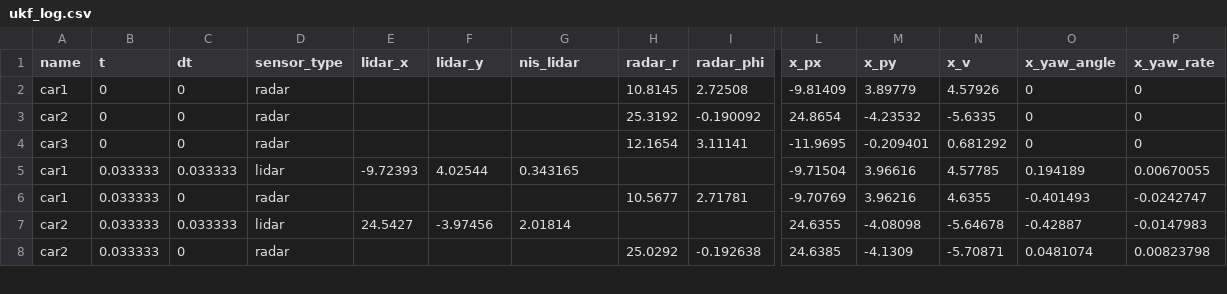
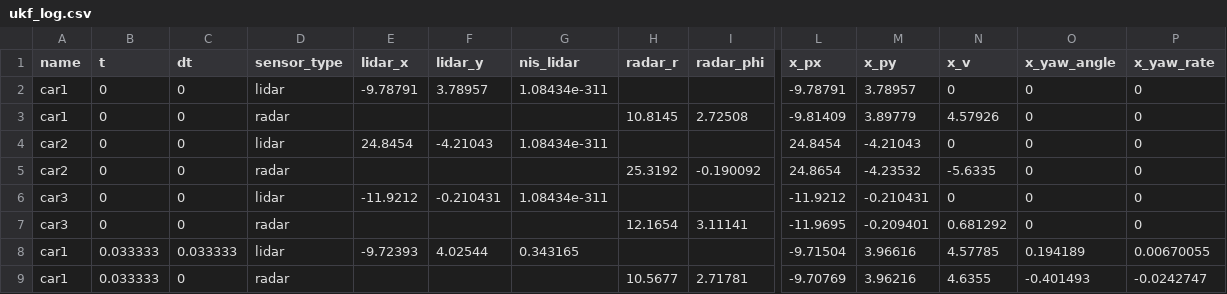
Before and after one commit to Voxelworld/SFND_Unscented_Kalman_Filter, a CSV file: doc/ukf_log.csv, drawn as a sheet; only a part is shown, gaps mark what is left out; the shorter side is filled out with more unchanged rows; rows hold the shown columns only; the diff names each change by its address in the sheet, - before the commit and + after, or states it on an @@ line.

Commit message:
Added lidar/radar only logs.

```diff
--- a/doc/ukf_log.csv
+++ b/doc/ukf_log.csv
+row 2: car1 | 0 | 0 | lidar | -9.78791 | 3.78957 | 1.08434e-311 |  |  | -9.78791 | 3.78957 | 0 | 0 | 0
+row 4: car2 | 0 | 0 | lidar | 24.8454 | -4.21043 | 1.08434e-311 |  |  | 24.8454 | -4.21043 | 0 | 0 | 0
+row 6: car3 | 0 | 0 | lidar | -11.9212 | -0.210431 | 1.08434e-311 |  |  | -11.9212 | -0.210431 | 0 | 0 | 0
```
Also changed, not shown: 4 other files.
